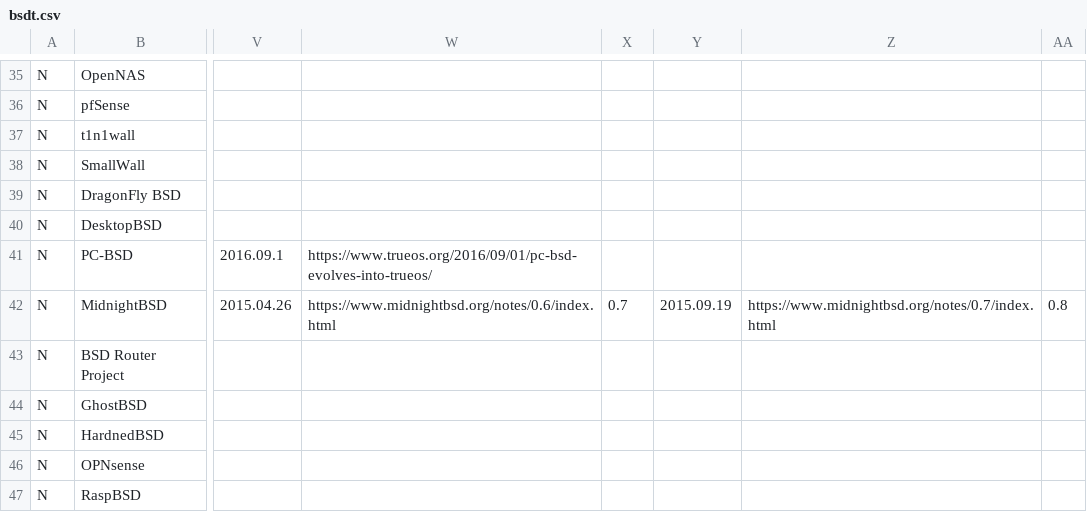
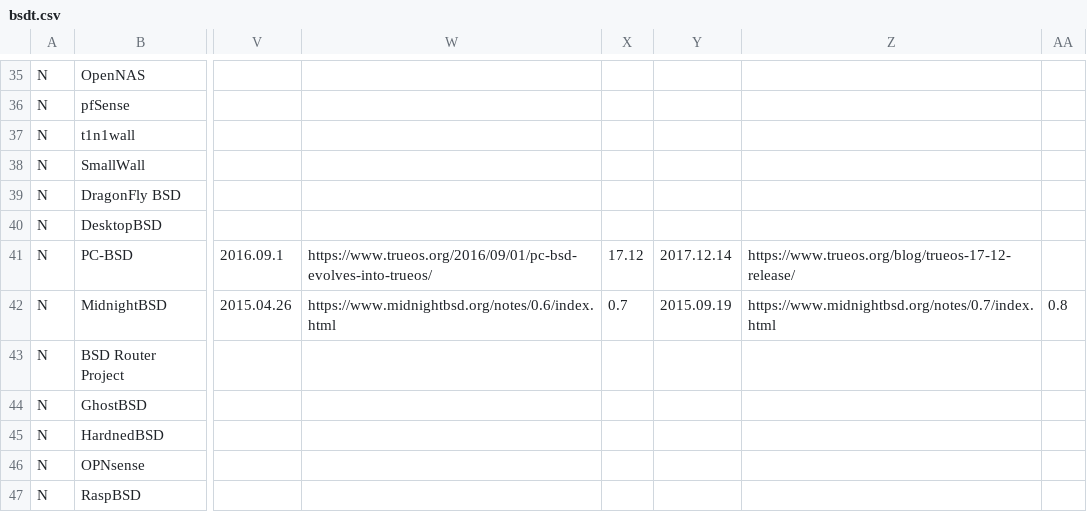
Before and after one commit to FabioLolix/BSD-Timeline, a CSV file: bsdt.csv, drawn as a sheet; only a part is shown, gaps mark what is left out; the diff names each change by its address in the sheet, - before the commit and + after, or states it on an @@ line.

Commit message:
Added version for TrueOS

```diff
--- a/bsdt.csv
+++ b/bsdt.csv
-X41: (empty)
+X41: 17.12
-Y41: (empty)
+Y41: 2017.12.14
-Z41: (empty)
+Z41: https://www.trueos.org/blog/trueos-17-12-release/
```
